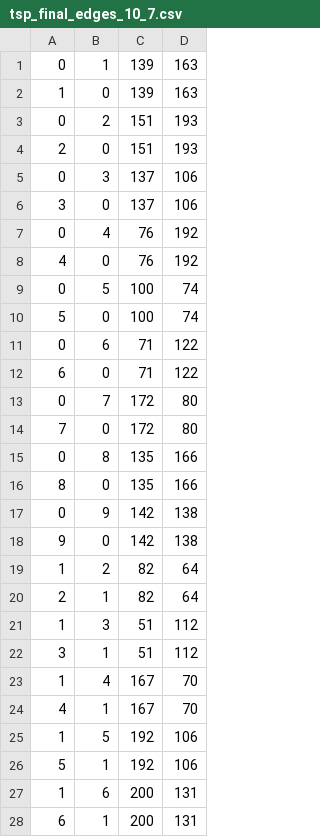
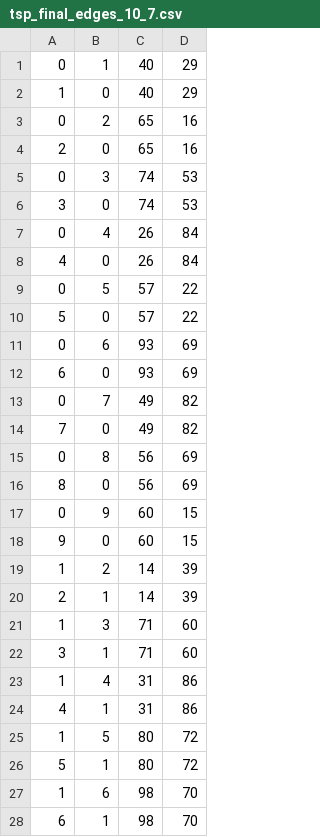
Before and after one commit to AnirbanHFX/AIFA_MultiObjective_Optim, a CSV file: input/tsp_final_edges_10_7.csv, drawn as a sheet; only a part is shown; the diff covers the shown part only.

```diff
--- a/input/tsp_final_edges_10_7.csv
+++ b/input/tsp_final_edges_10_7.csv
@@ -1,28 +1,28 @@
-0,1,139,163
-1,0,139,163
-0,2,151,193
-2,0,151,193
-0,3,137,106
-3,0,137,106
-0,4,76,192
-4,0,76,192
-0,5,100,74
-5,0,100,74
-0,6,71,122
-6,0,71,122
-0,7,172,80
-7,0,172,80
-0,8,135,166
-8,0,135,166
-0,9,142,138
-9,0,142,138
-1,2,82,64
-2,1,82,64
-1,3,51,112
-3,1,51,112
-1,4,167,70
-4,1,167,70
-1,5,192,106
-5,1,192,106
-1,6,200,131
-6,1,200,131
+0,1,40,29
+1,0,40,29
+0,2,65,16
+2,0,65,16
+0,3,74,53
+3,0,74,53
+0,4,26,84
+4,0,26,84
+0,5,57,22
+5,0,57,22
+0,6,93,69
+6,0,93,69
+0,7,49,82
+7,0,49,82
+0,8,56,69
+8,0,56,69
+0,9,60,15
+9,0,60,15
+1,2,14,39
+2,1,14,39
+1,3,71,60
+3,1,71,60
+1,4,31,86
+4,1,31,86
+1,5,80,72
+5,1,80,72
+1,6,98,70
+6,1,98,70
```
Also changed, not shown: 122 edited cells elsewhere in this file, input/tsp_final_edges_10_3.csv, input/tsp_final_edges_10_5.csv, 36 other files.
